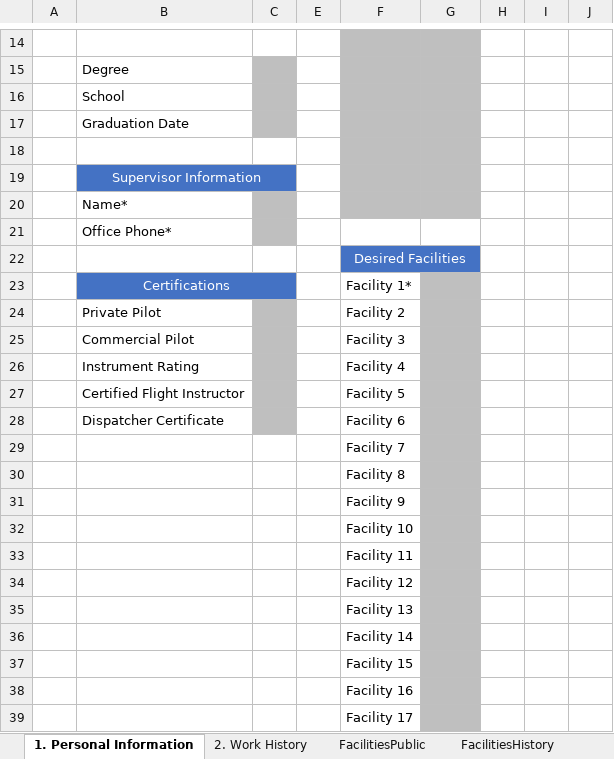
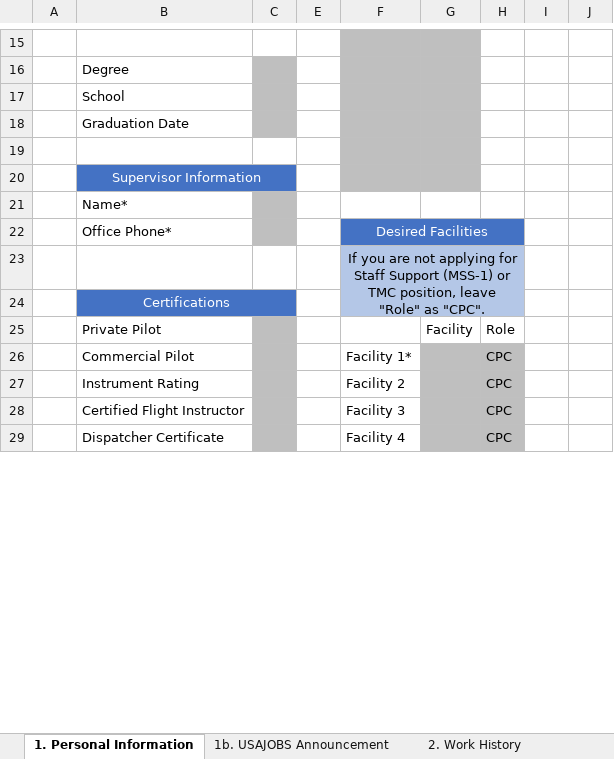
Before and after one commit to southwest416/ERR-Generator, an Excel workbook: 1. Personal Information.xlsx, sheet 1. Personal Information, drawn as a sheet; only a part is shown, gaps mark what is left out; values as stored, in another font and other column widths than the file's, no borders; charts and pictures not drawn; removed rows and columns are numbered as before the commit, all else as after; the diff covers the shown part only; the diff names each change by its address in the sheet, - before the commit and + after, or states it on an @@ line.

Commit message:
Began adding support for ERRs to/from TMC/MSS-1 roles. Began adding support for USAJOBS announcements for CPC-level positions.

```diff
--- a/1. Personal Information.xlsx (sheet 1. Personal Information)
+++ b/1. Personal Information.xlsx (sheet 1. Personal Information)
+sheet tab: 1b. USAJOBS Announcement
-F21:G21 fill: #BFBFBF
+F21:G21 fill: none
-F22: (empty)
+F22: Desired Facilities
-F22:H22 fill: none
+F22:H22 fill: #4472C4
+F22:H22 merged
-F23: Desired Facilities
+F23: If you are not applying for Staff Support (MSS-1) or TMC position, leave "Role" as "CPC".
-F23:G23 fill: #4472C4
+F23:G23 fill: #B4C7E7
-F23 text colour: #FFFFFF
+F23 text colour: black
-F22:G22 merged
+F23:H24 merged
-H23:H24 fill: none
+H23:H24 fill: #B4C7E7
-F24: Facility 1*
+F24: (empty)
-F24 fill: none
+F24 fill: #B4C7E7
-G24 fill: #BFBFBF
+G24 fill: #B4C7E7
-row 24:  | Private Pilot |  |  | Facility 2
+row 25:  | Private Pilot |  |  |  | Facility | Role
-F26: Facility 3
+F26: Facility 1*
-H26:H29: (empty)
+H26:H29: CPC
-H26:H29 fill: none
+H26:H29 fill: #BFBFBF
-F27: Facility 4
+F27: Facility 2
-F28: Facility 5
+F28: Facility 3
-F29: Facility 6
+F29: Facility 4
-row 29:  |  |  |  | Facility 7
-row 30:  |  |  |  | Facility 8
-row 31:  |  |  |  | Facility 9
-row 32:  |  |  |  | Facility 10
-row 33:  |  |  |  | Facility 11
-row 34:  |  |  |  | Facility 12
-row 35:  |  |  |  | Facility 13
-row 36:  |  |  |  | Facility 14
-row 37:  |  |  |  | Facility 15
-row 38:  |  |  |  | Facility 16
-row 39:  |  |  |  | Facility 17
```
Also changed, not shown: 17 added rows, 3 removed rows and 2 edited cells elsewhere in this sheet, other sheet tabs, charts or pictures.
